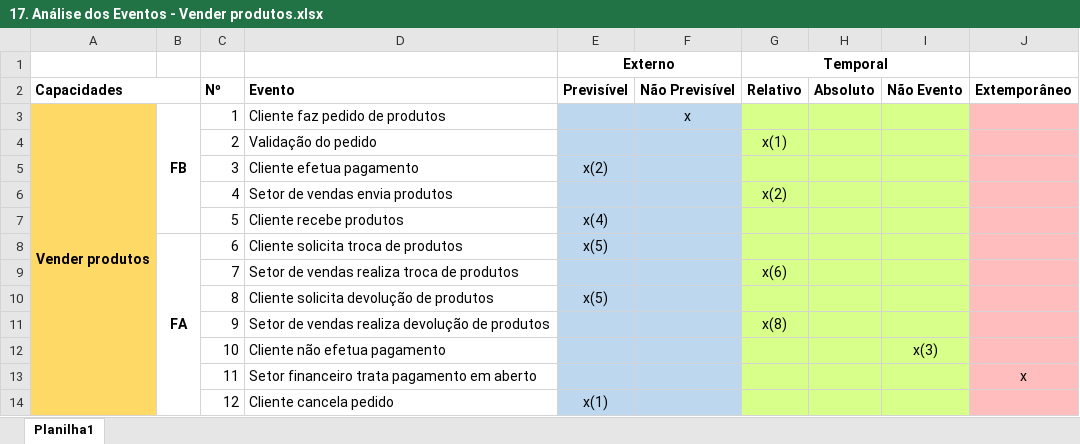
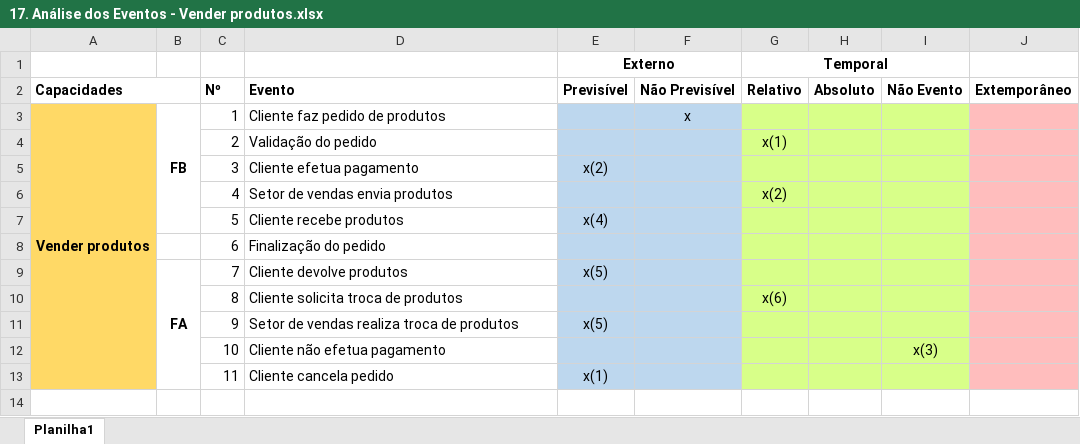
Before and after one commit to TainaMacedo/Especifica-o, an Excel workbook: 3º sem - Engenharia de Requisitos/17. Análise dos Eventos para cada Cenário/17. Análise dos Eventos - Vender produtos.xlsx, sheet Planilha1, drawn as a sheet; values as stored, in another font and other column widths than the file's, no borders; the diff names each change by its address in the sheet, - before the commit and + after, or states it on an @@ line.

```diff
--- a/3º sem - Engenharia de Requisitos/17. Análise dos Eventos para cada Cenário/17. Análise dos Eventos - Vender produtos.xlsx (sheet Planilha1)
+++ b/3º sem - Engenharia de Requisitos/17. Análise dos Eventos para cada Cenário/17. Análise dos Eventos - Vender produtos.xlsx (sheet Planilha1)
-B8: FA
+B8: (empty)
-B8:B14 merged
-D8: Cliente solicita troca de produtos
+D8: Finalização do pedido
-E8 (Externo): x(5)
+E8 (Externo): (empty)
-B9: (empty)
+B9: FA
+B9:B13 merged
-D9: Setor de vendas realiza troca de produtos
+D9: Cliente devolve produtos
-E9 (Externo): (empty)
+E9 (Externo): x(5)
-G9 (Temporal): x(6)
+G9 (Temporal): (empty)
-D10: Cliente solicita devolução de produtos
+D10: Cliente solicita troca de produtos
-E10 (Externo): x(5)
+E10 (Externo): (empty)
-G10 (Temporal): (empty)
+G10 (Temporal): x(6)
-D11: Setor de vendas realiza devolução de produtos
+D11: Setor de vendas realiza troca de produtos
-E11 (Externo): (empty)
+E11 (Externo): x(5)
-G11 (Temporal): x(8)
+G11 (Temporal): (empty)
-D13: Setor financeiro trata pagamento em aberto
+D13: Cliente cancela pedido
-E13 (Externo): (empty)
+E13 (Externo): x(1)
-J13: x
+J13: (empty)
-row 14:  |  | 12 | Cliente cancela pedido | x(1)
```
Also changed, not shown: 2 other files.
